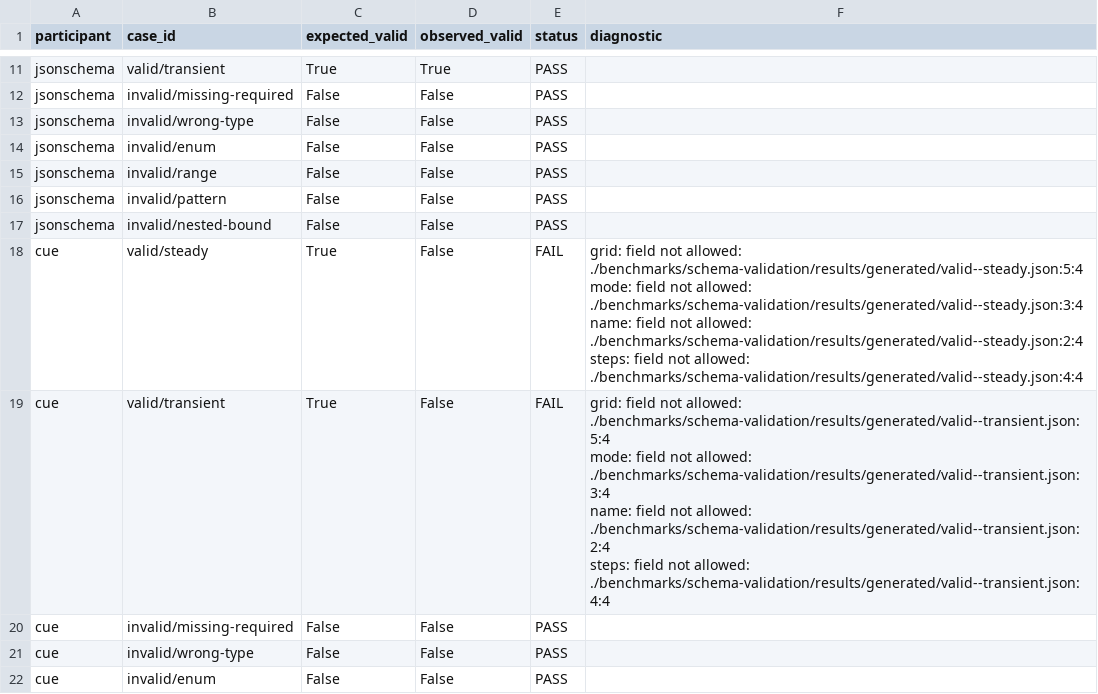
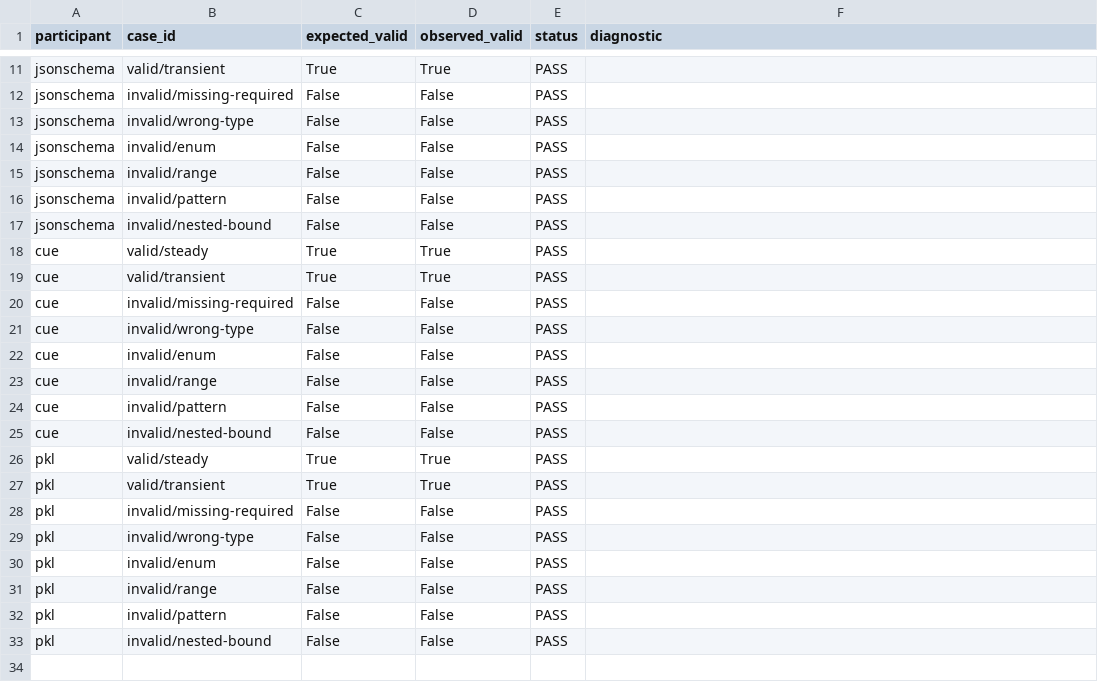
Before and after one commit to scinumtools/snt-bench, a CSV file: benchmarks/schema-validation/results/schema_validation_20261025T120518Z_correctness.csv (was benchmarks/schema-validation/results/schema_validation_20261024T203750Z_correctness.csv), drawn as a sheet; only a part is shown, gaps mark what is left out; the shorter side is filled out with more unchanged rows.

```diff
--- a/benchmarks/schema-validation/results/schema_validation_20261024T203750Z_correctness.csv
+++ b/benchmarks/schema-validation/results/schema_validation_20261025T120518Z_correctness.csv
@@ -17,18 +17,4 @@ jsonschema,invalid/pattern,False,False,PASS,
 jsonschema,invalid/nested-bound,False,False,PASS,
-cue,valid/steady,True,False,FAIL,"grid: field not allowed:
-    ./benchmarks/schema-validation/results/generated/valid--steady.json:5:4
-mode: field not allowed:
-    ./benchmarks/schema-validation/results/generated/valid--steady.json:3:4
-name: field not allowed:
-    ./benchmarks/schema-validation/results/generated/valid--steady.json:2:4
-steps: field not allowed:
-    ./benchmarks/schema-validation/results/generated/valid--steady.json:4:4"
-cue,valid/transient,True,False,FAIL,"grid: field not allowed:
-    ./benchmarks/schema-validation/results/generated/valid--transient.json:5:4
-mode: field not allowed:
-    ./benchmarks/schema-validation/results/generated/valid--transient.json:3:4
-name: field not allowed:
-    ./benchmarks/schema-validation/results/generated/valid--transient.json:2:4
-steps: field not allowed:
-    ./benchmarks/schema-validation/results/generated/valid--transient.json:4:4"
+cue,valid/steady,True,True,PASS,
+cue,valid/transient,True,True,PASS,
 cue,invalid/missing-required,False,False,PASS,
```
Also changed, not shown: benchmarks/pyserial/results/reference-quick.csv, benchmarks/pyunits/results/reference-quick.csv, 36 other files.
